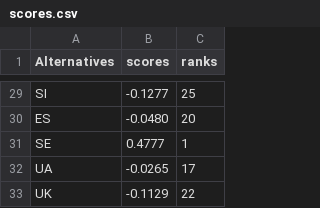
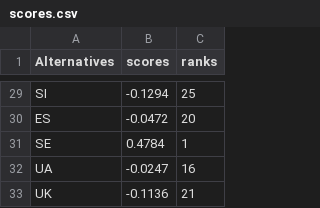
Before and after one commit to energyinpython/pyrepo-mcda, a CSV file: examples/results_update_1.4/shares/scores.csv, drawn as a sheet; only a part is shown, gaps mark what is left out; the diff covers the shown part only; the diff names each change by its address in the sheet, - before the commit and + after, or states it on an @@ line.

```diff
--- a/examples/results_update_1.4/shares/scores.csv
+++ b/examples/results_update_1.4/shares/scores.csv
-B29 (scores): -0.1277
+B29 (scores): -0.1294
-B30 (scores): -0.0480
+B30 (scores): -0.0472
-B31 (scores): 0.4777
+B31 (scores): 0.4784
-B32 (scores): -0.0265
+B32 (scores): -0.0247
-C32 (ranks): 17
+C32 (ranks): 16
-B33 (scores): -0.1129
+B33 (scores): -0.1136
-C33 (ranks): 22
+C33 (ranks): 21
```
Also changed, not shown: 31 edited cells elsewhere in this file, examples/results_update_1.4/periods/all_data.csv, examples/results_update_1.4/shares/G.csv, 6 other files.
